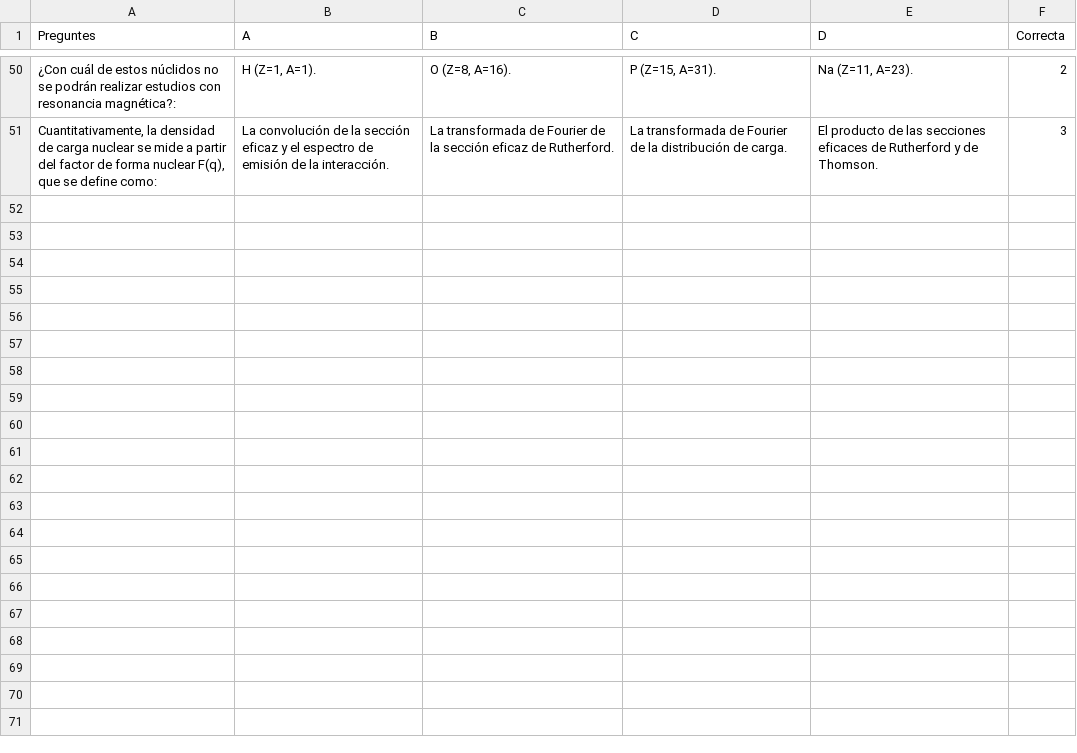
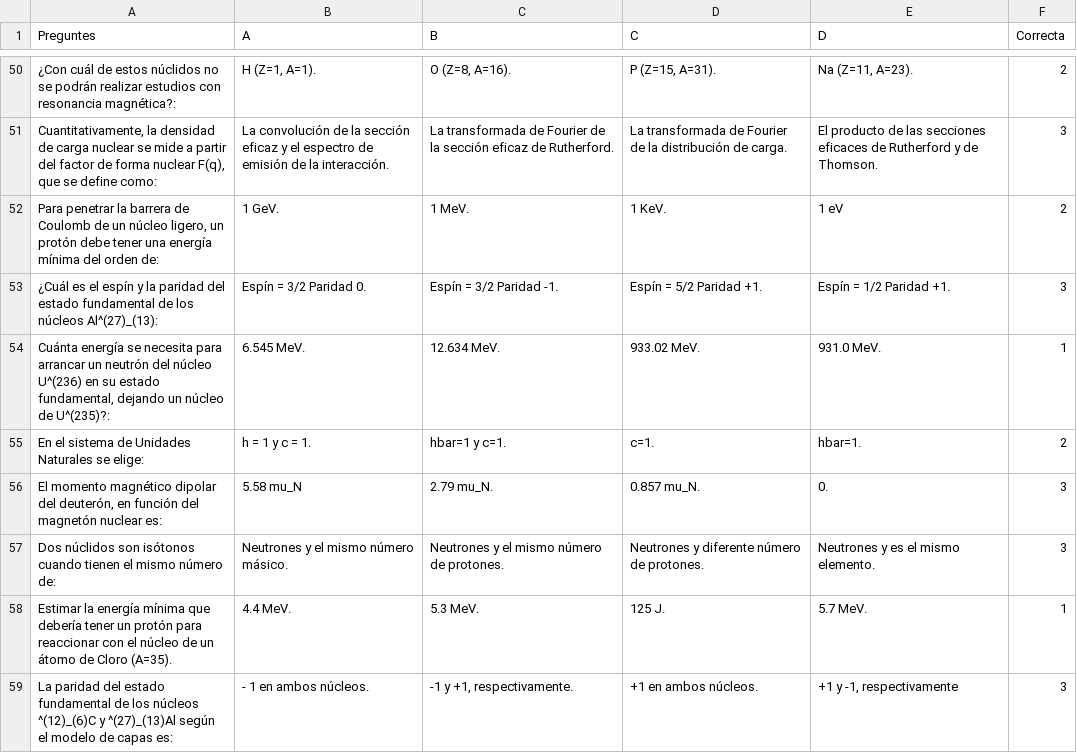
Before and after one commit to SalRS042/RFIR, a CSV file: Pregs.csv, drawn as a sheet; only a part is shown, gaps mark what is left out; the diff covers the shown part only; the diff names each change by its address in the sheet, - before the commit and + after, or states it on an @@ line.

Commit message:
Add new questions and answers to Pregs.csv

```diff
--- a/Pregs.csv
+++ b/Pregs.csv
+row 52: Para penetrar la barrera de Coulomb de un núcleo ligero, un protón debe tener una energía mínima del orden de: | 1 GeV. | 1 MeV. | 1 KeV. | 1 eV | 2
+row 53: ¿Cuál es el espín y la paridad del estado fundamental de los núcleos Al^(27)_(13): | Espín = 3/2 Paridad 0. | Espín = 3/2 Paridad -1. | Espín = 5/2 Paridad +1. | Espín = 1/2 Paridad +1. | 3
+row 54: Cuánta energía se necesita para arrancar un neutrón del núcleo U^(236) en su estado fundamental, dejando un núcleo de U^(235)?: | 6.545 MeV. | 12.634 MeV. | 933.02 MeV. | 931.0 MeV. | 1
+row 55: En el sistema de Unidades Naturales se elige: | h = 1 y c = 1. | hbar=1 y c=1. | c=1. | hbar=1. | 2
+row 56: El momento magnético dipolar del deuterón, en función del magnetón nuclear es: | 5.58 mu_N | 2.79 mu_N. | 0.857 mu_N. | 0. | 3
+row 57: Dos núclidos son isótonos cuando tienen el mismo número de: | Neutrones y el mismo número másico. | Neutrones y el mismo número de protones. | Neutrones y diferente número de protones. | Neutrones y es el mismo elemento. | 3
+row 58: Estimar la energía mínima que debería tener un protón para reaccionar con el núcleo de un átomo de Cloro (A=35). | 4.4 MeV. | 5.3 MeV. | 125 J. | 5.7 MeV. | 1
+row 59: La paridad del estado fundamental de los núcleos ^(12)_(6)C y ^(27)_(13)Al según el modelo de capas es: | - 1 en ambos núcleos. | -1 y +1, respectivamente. | +1 en ambos núcleos. | +1 y -1, respectivamente | 3
```
Also changed, not shown: 7 added rows elsewhere in this file.
